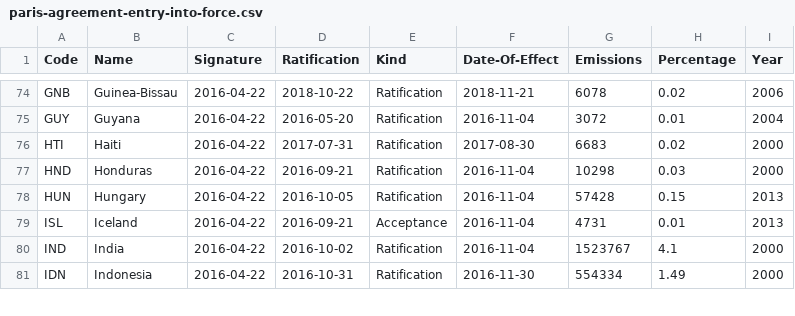
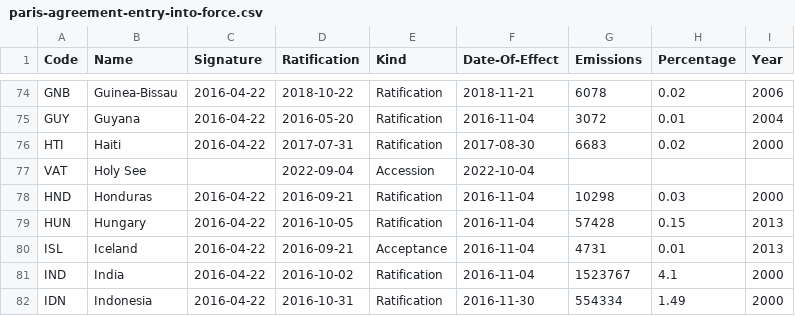
Before and after one commit to openclimatedata/paris-agreement-entry-into-force, a CSV file: data/paris-agreement-entry-into-force.csv, drawn as a sheet; only a part is shown, gaps mark what is left out; the diff names each change by its address in the sheet, - before the commit and + after, or states it on an @@ line.

Commit message:
Update with Vatican

```diff
--- a/data/paris-agreement-entry-into-force.csv
+++ b/data/paris-agreement-entry-into-force.csv
+row 77: VAT | Holy See |  | 2022-09-04 | Accession | 2022-10-04
```
